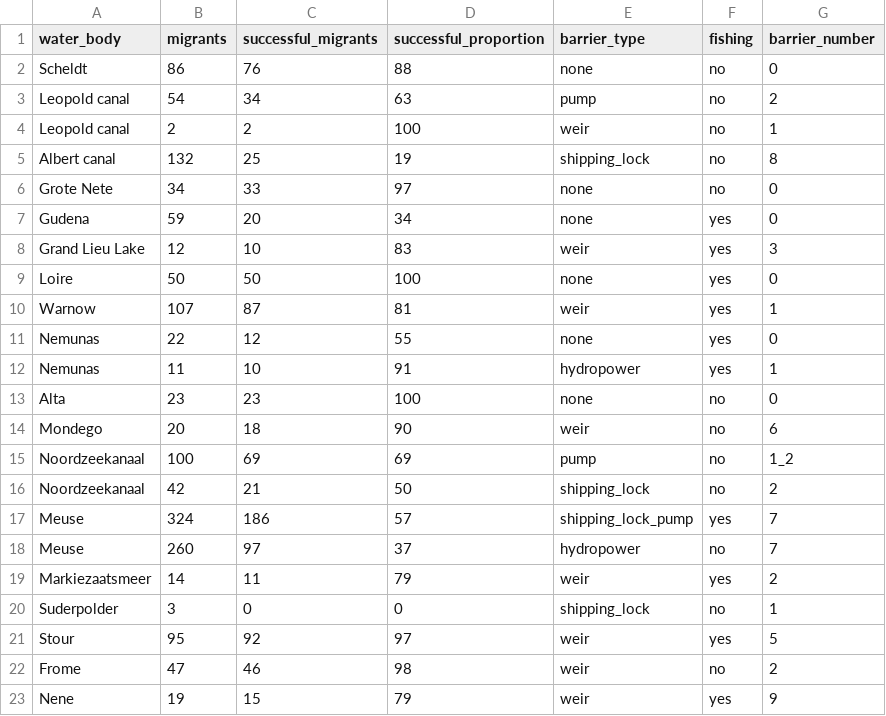
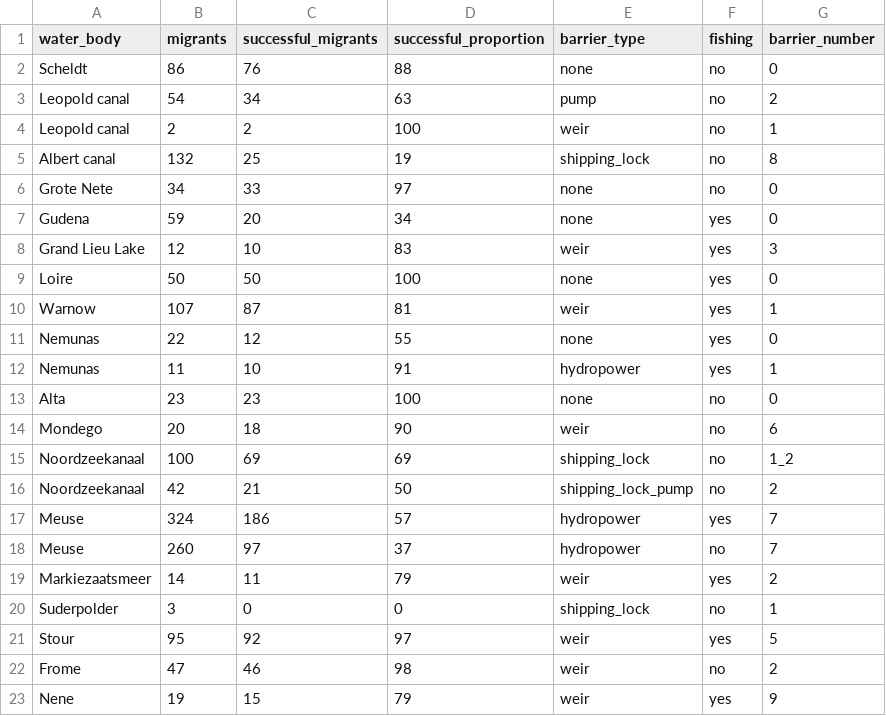
Before and after one commit to PieterjanVerhelst/eel-meta-analysis, a CSV file: data/external/escapement_success.csv, drawn as a sheet.

Commit message:
Update escapement_success.csv

```diff
--- a/data/external/escapement_success.csv
+++ b/data/external/escapement_success.csv
@@ -14,5 +14,5 @@ Alta,23,23,100,none,no,0
 Mondego,20,18,90,weir,no,6
-Noordzeekanaal,100,69,69,pump,no,1_2
-Noordzeekanaal,42,21,50,shipping_lock,no,2
-Meuse,324,186,57,shipping_lock_pump,yes,7
+Noordzeekanaal,100,69,69,shipping_lock,no,1_2
+Noordzeekanaal,42,21,50,shipping_lock_pump,no,2
+Meuse,324,186,57,hydropower,yes,7
 Meuse,260,97,37,hydropower,no,7
```
